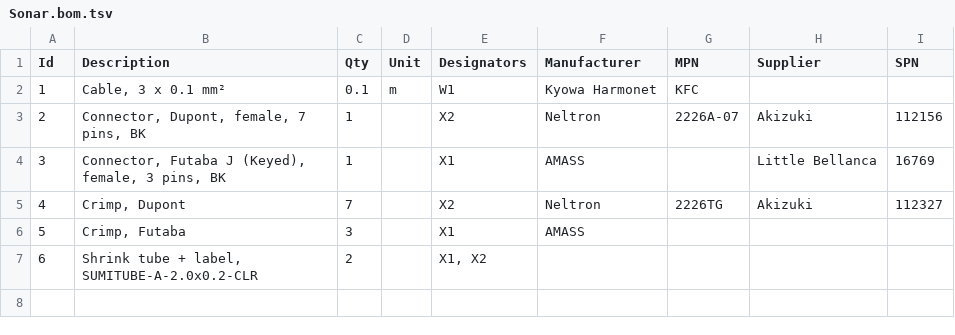
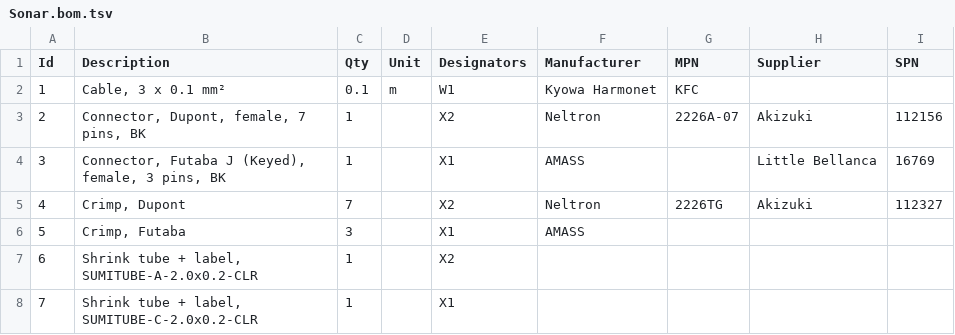
Before and after one commit to HirakuTOIDA/F-03T_Wiring, a TSV file: Sonar.bom.tsv, drawn as a sheet.

Commit message:
Shrink tubes are updated.

```diff
--- a/Sonar.bom.tsv
+++ b/Sonar.bom.tsv
@@ -6,2 +6,3 @@ Id	Description	Qty	Unit	Designators	Manufacturer	MPN	Supplier	SPN
 5	Crimp, Futaba	3		X1	AMASS			
-6	Shrink tube + label, SUMITUBE-A-2.0x0.2-CLR	2		X1, X2				
+6	Shrink tube + label, SUMITUBE-A-2.0x0.2-CLR	1		X2				
+7	Shrink tube + label, SUMITUBE-C-2.0x0.2-CLR	1		X1				
```
Also changed, not shown: BrakeIF.bom.tsv, CAN_Bottom.bom.tsv, 22 other files.
